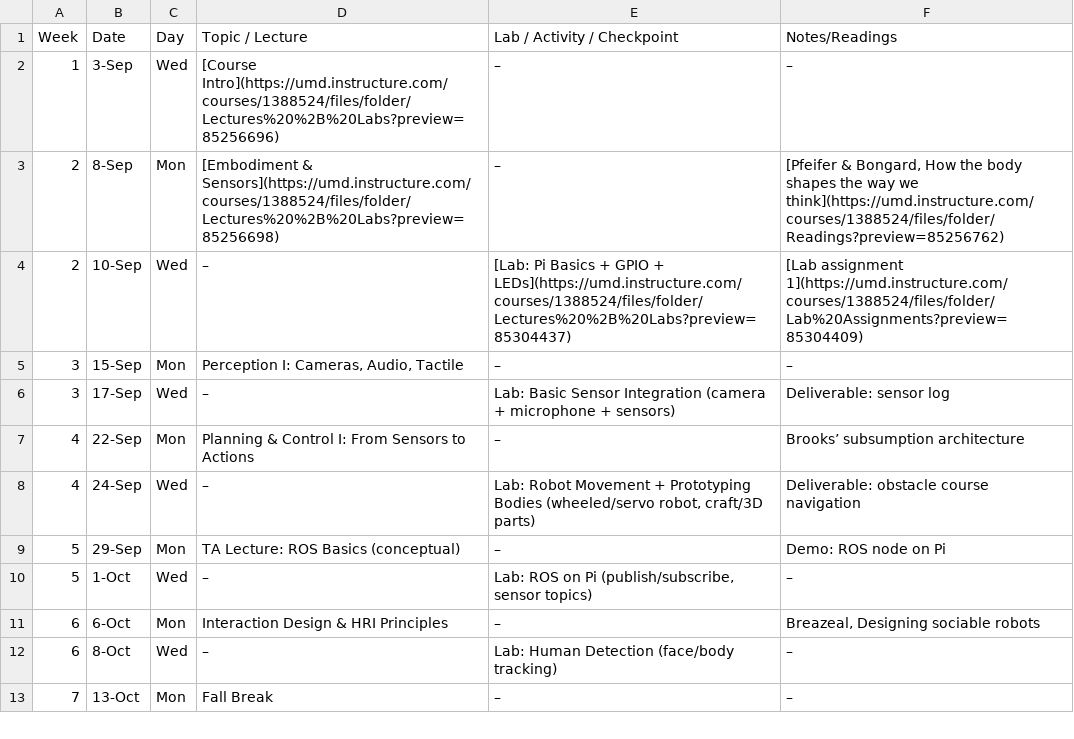
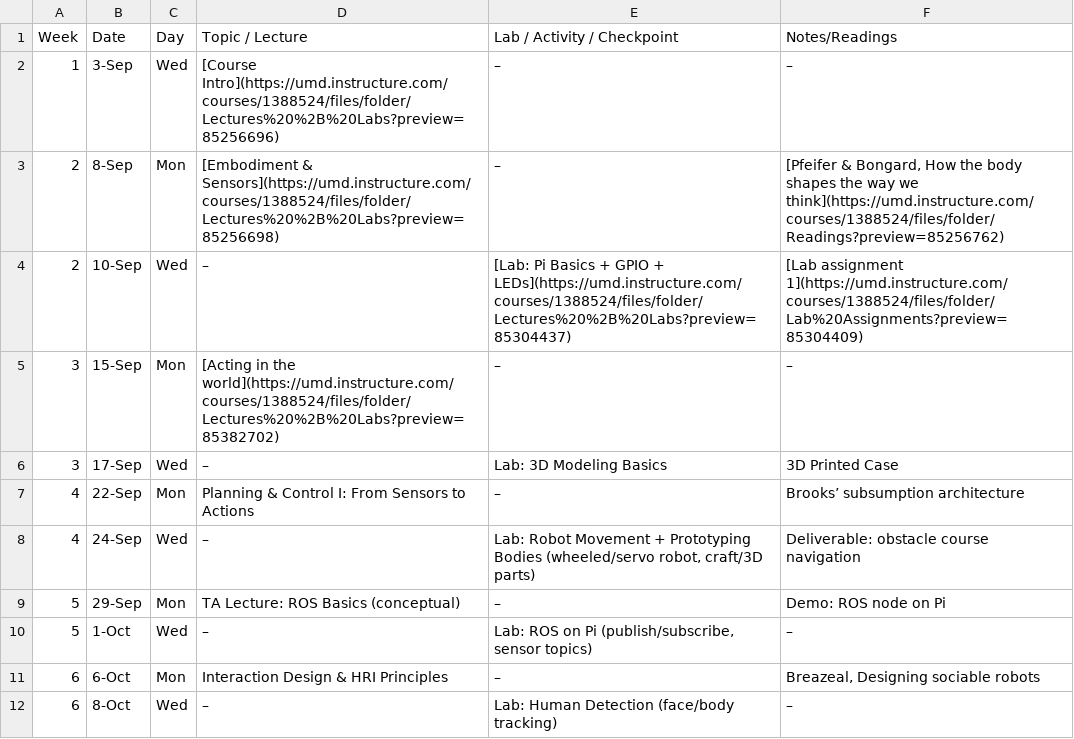
Before and after one commit to billynew/CMSC498J, a CSV file: _data/schedule.csv, drawn as a sheet; only a part is shown; the shorter side is filled out with more unchanged rows.

Commit message:
udpate

```diff
--- a/_data/schedule.csv
+++ b/_data/schedule.csv
@@ -4,4 +4,4 @@ Week,Date,Day,Topic / Lecture,Lab / Activity / Checkpoint,Notes/Readings
 2,10-Sep,Wed,–,[Lab: Pi Basics + GPIO + LEDs](https://umd.instructure.com/courses/1388524/files/folder/Lectures%20%2B%20Labs?preview=85304437),[Lab assignment 1](https://umd.instructure.com/courses/1388524/files/folder/Lab%20Assignments?preview=85304409)
-3,15-Sep,Mon,"Perception I: Cameras, Audio, Tactile",–,–
-3,17-Sep,Wed,–,Lab: Basic Sensor Integration (camera + microphone + sensors),Deliverable: sensor log
+3,15-Sep,Mon,"[Acting in the world](https://umd.instructure.com/courses/1388524/files/folder/Lectures%20%2B%20Labs?preview=85382702)",–,–
+3,17-Sep,Wed,–,Lab: 3D Modeling Basics, 3D Printed Case
 4,22-Sep,Mon,Planning & Control I: From Sensors to Actions,–,Brooks’ subsumption architecture
```
